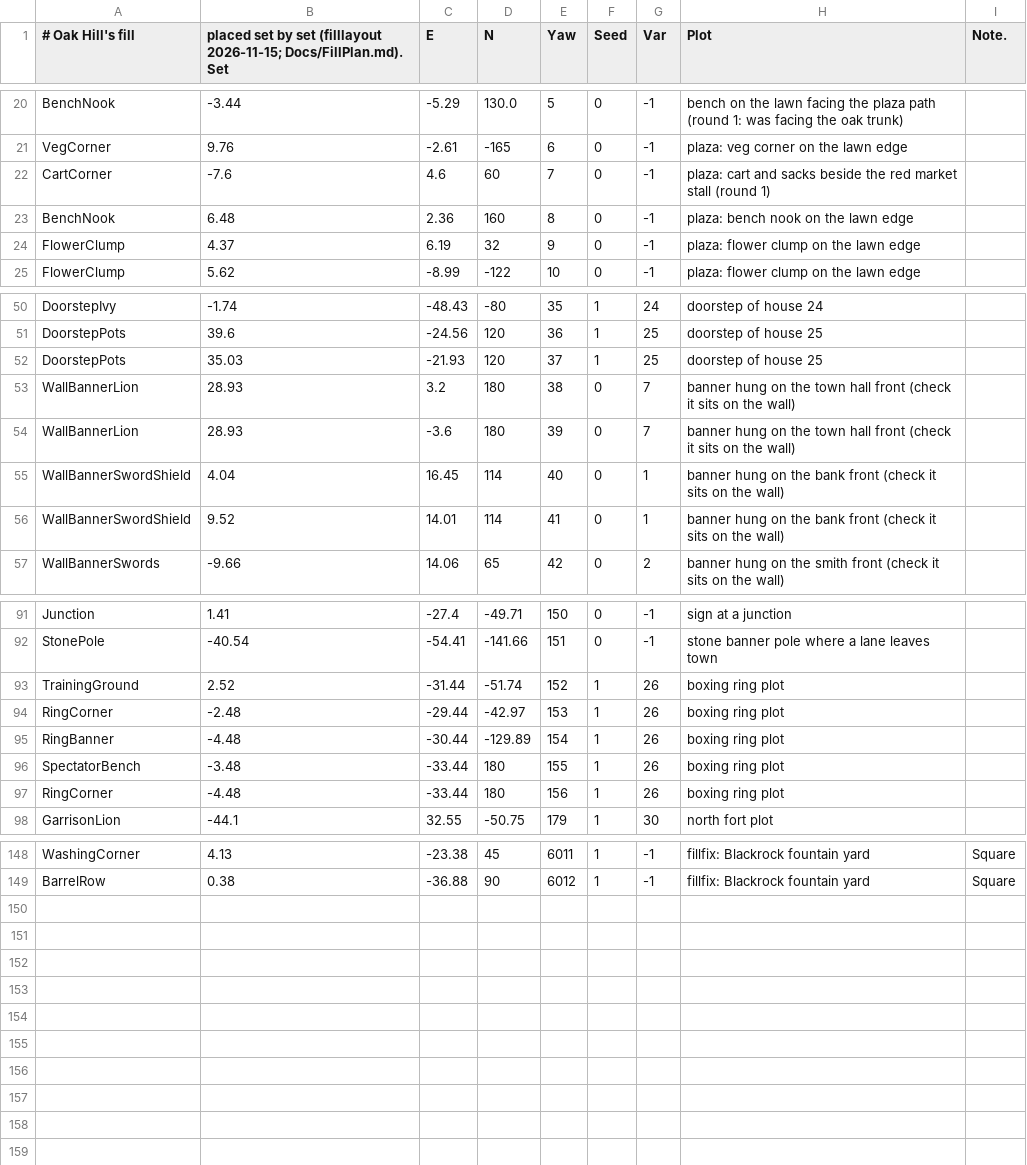
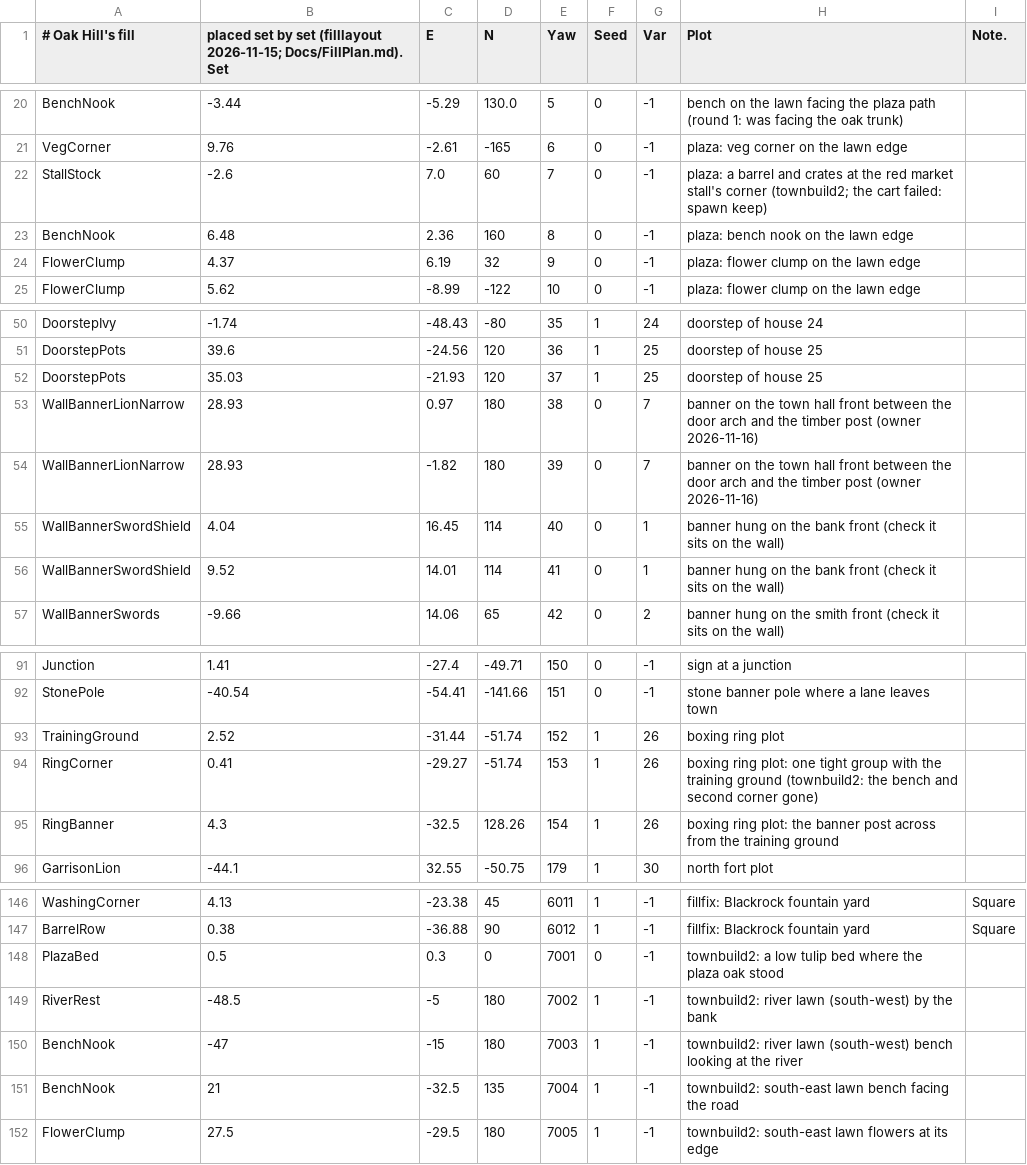
Before and after one commit to jleclair64/Jeebsland, a CSV file: Content/Data/FillOakHill.csv, drawn as a sheet; only a part is shown, gaps mark what is left out; the diff covers the shown part only.

```diff
--- a/Content/Data/FillOakHill.csv
+++ b/Content/Data/FillOakHill.csv
@@ -21,3 +21,3 @@ BenchNook,-3.44,-5.29,130.0,5,0,-1,bench on the lawn facing the plaza path (roun
 VegCorner,9.76,-2.61,-165,6,0,-1,plaza: veg corner on the lawn edge
-CartCorner,-7.6,4.6,60,7,0,-1,plaza: cart and sacks beside the red market stall (round 1)
+StallStock,-2.6,7.0,60,7,0,-1,plaza: a barrel and crates at the red market stall's corner (townbuild2; the cart failed: spawn keep)
 BenchNook,6.48,2.36,160,8,0,-1,plaza: bench nook on the lawn edge
@@ -52,4 +52,4 @@ DoorstepPots,39.6,-24.56,120,36,1,25,doorstep of house 25
 DoorstepPots,35.03,-21.93,120,37,1,25,doorstep of house 25
-WallBannerLion,28.93,3.2,180,38,0,7,banner hung on the town hall front (check it sits on the wall)
-WallBannerLion,28.93,-3.6,180,39,0,7,banner hung on the town hall front (check it sits on the wall)
+WallBannerLionNarrow,28.93,0.97,180,38,0,7,banner on the town hall front between the door arch and the timber post (owner 2026-11-16)
+WallBannerLionNarrow,28.93,-1.82,180,39,0,7,banner on the town hall front between the door arch and the timber post (owner 2026-11-16)
 WallBannerSwordShield,4.04,16.45,114,40,0,1,banner hung on the bank front (check it sits on the wall)
@@ -93,6 +93,4 @@ StonePole,-40.54,-54.41,-141.66,151,0,-1,stone banner pole where a lane leaves t
 TrainingGround,2.52,-31.44,-51.74,152,1,26,boxing ring plot
-RingCorner,-2.48,-29.44,-42.97,153,1,26,boxing ring plot
-RingBanner,-4.48,-30.44,-129.89,154,1,26,boxing ring plot
-SpectatorBench,-3.48,-33.44,180,155,1,26,boxing ring plot
-RingCorner,-4.48,-33.44,180,156,1,26,boxing ring plot
+RingCorner,0.41,-29.27,-51.74,153,1,26,boxing ring plot: one tight group with the training ground (townbuild2: the bench and second corner gone)
+RingBanner,4.3,-32.5,128.26,154,1,26,boxing ring plot: the banner post across from the training ground
 GarrisonLion,-44.1,32.55,-50.75,179,1,30,north fort plot
@@ -149 +147,6 @@ WashingCorner,4.13,-23.38,45,6011,1,-1,fillfix: Blackrock fountain yard,Square
 BarrelRow,0.38,-36.88,90,6012,1,-1,fillfix: Blackrock fountain yard,Square
+PlazaBed,0.5,0.3,0,7001,0,-1,townbuild2: a low tulip bed where the plaza oak stood
+RiverRest,-48.5,-5,180,7002,1,-1,townbuild2: river lawn (south-west) by the bank
+BenchNook,-47,-15,180,7003,1,-1,townbuild2: river lawn (south-west) bench looking at the river
+BenchNook,21,-32.5,135,7004,1,-1,townbuild2: south-east lawn bench facing the road
+FlowerClump,27.5,-29.5,180,7005,1,-1,townbuild2: south-east lawn flowers at its edge
```
Also changed, not shown: 4 edited cells elsewhere in this file, Content/Data/FillKinds.csv, Content/Data/FillSets.csv, 30 other files.
